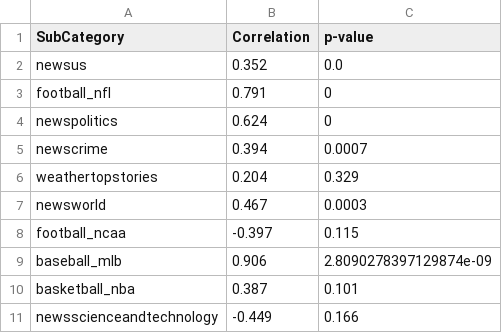
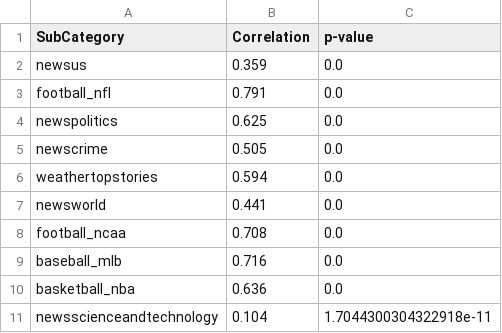
Before and after one commit to krisbara/GPT-Recommender-systems, a CSV file: detailed_results/content_subcategory_diversity.csv, drawn as a sheet.

```diff
--- a/detailed_results/content_subcategory_diversity.csv
+++ b/detailed_results/content_subcategory_diversity.csv
@@ -1,11 +1,11 @@
 SubCategory;Correlation;p-value
-newsus;0.352;0.0
-football_nfl;0.791;0
-newspolitics;0.624;0
-newscrime;0.394;0.0007
-weathertopstories;0.204;0.329
-newsworld;0.467;0.0003
-football_ncaa;-0.397;0.115
-baseball_mlb;0.906;2.8090278397129874e-09
-basketball_nba;0.387;0.101
-newsscienceandtechnology;-0.449;0.166
+newsus;0.359; 0.0
+football_nfl;0.791;0.0
+newspolitics;0.625;0.0
+newscrime;0.505;0.0
+weathertopstories;0.594; 0.0
+newsworld;0.441;0.0
+football_ncaa;0.708;0.0
+baseball_mlb;0.716;0.0
+basketball_nba;0.636;0.0
+newsscienceandtechnology;0.104;1.7044300304322918e-11
```
Also changed, not shown: detailed_results/collab_subcategory_diversity.csv, detailed_results/hybrid_category_diversity.csv, 7 other files.
